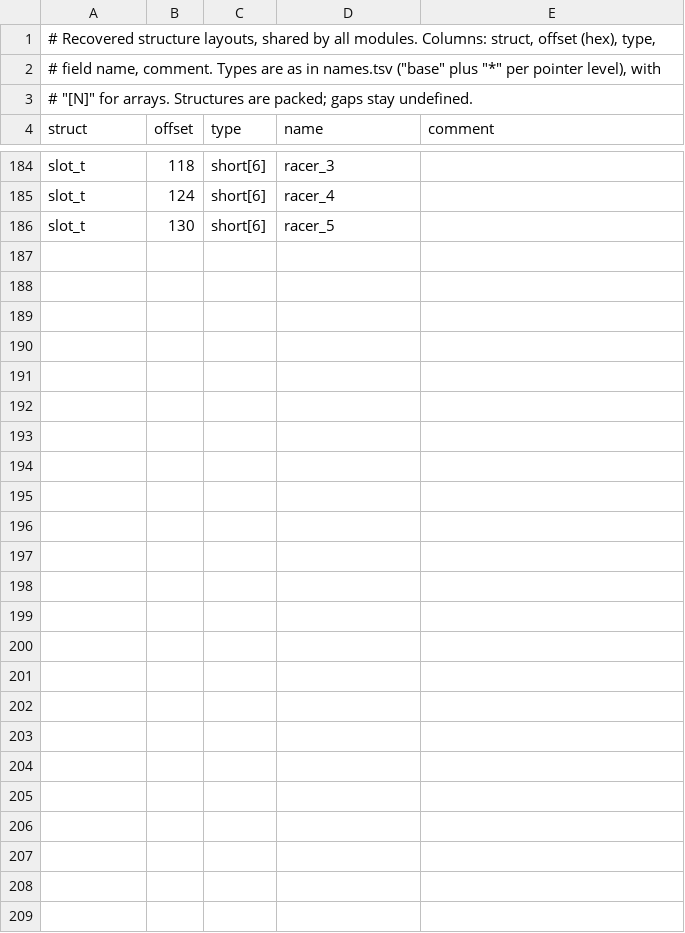
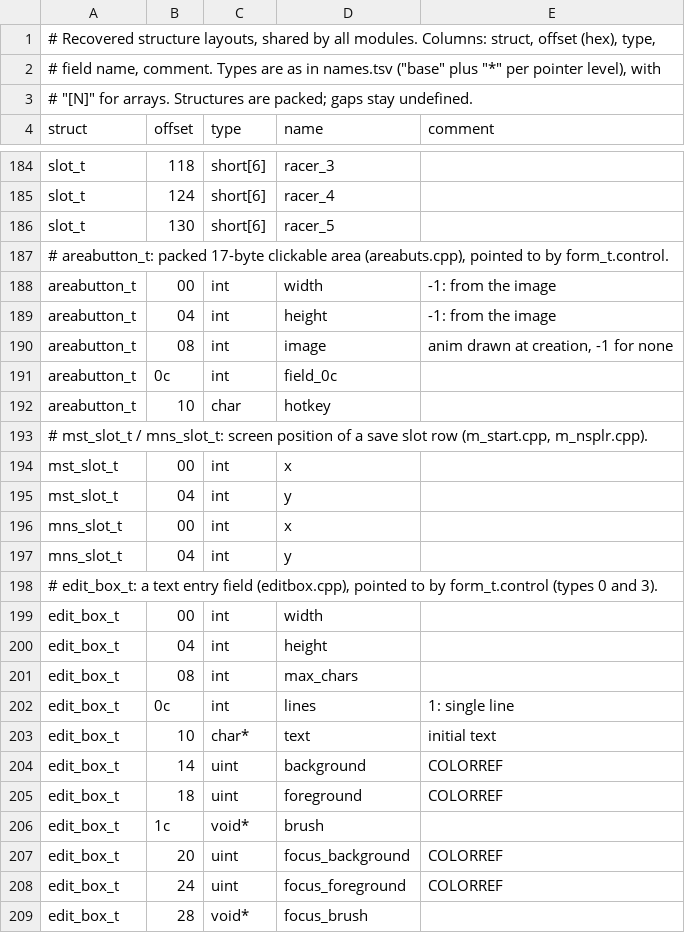
Before and after one commit to xvilo/a2-racer-davilex-decomp, a TSV file: symbols/structs.tsv, drawn as a sheet; only a part is shown, gaps mark what is left out; the diff names each change by its address in the sheet, - before the commit and + after, or states it on an @@ line.

```diff
--- a/symbols/structs.tsv
+++ b/symbols/structs.tsv
+row 187: # areabutton_t: packed 17-byte clickable area (areabuts.cpp), pointed to by form_t.control.
+row 188: areabutton_t | 00 | int | width | -1: from the image
+row 189: areabutton_t | 04 | int | height | -1: from the image
+row 190: areabutton_t | 08 | int | image | anim drawn at creation, -1 for none
+row 191: areabutton_t | 0c | int | field_0c
+row 192: areabutton_t | 10 | char | hotkey
+row 193: # mst_slot_t / mns_slot_t: screen position of a save slot row (m_start.cpp, m_nsplr.cpp).
+row 194: mst_slot_t | 00 | int | x
+row 195: mst_slot_t | 04 | int | y
+row 196: mns_slot_t | 00 | int | x
+row 197: mns_slot_t | 04 | int | y
+row 198: # edit_box_t: a text entry field (editbox.cpp), pointed to by form_t.control (types 0 and 3).
+row 199: edit_box_t | 00 | int | width
+row 200: edit_box_t | 04 | int | height
+row 201: edit_box_t | 08 | int | max_chars
+row 202: edit_box_t | 0c | int | lines | 1: single line
+row 203: edit_box_t | 10 | char* | text | initial text
+row 204: edit_box_t | 14 | uint | background | COLORREF
+row 205: edit_box_t | 18 | uint | foreground | COLORREF
+row 206: edit_box_t | 1c | void* | brush
+row 207: edit_box_t | 20 | uint | focus_background | COLORREF
+row 208: edit_box_t | 24 | uint | focus_foreground | COLORREF
+row 209: edit_box_t | 28 | void* | focus_brush
```
Also changed, not shown: symbols/structs_auto.tsv, 29 other files.
